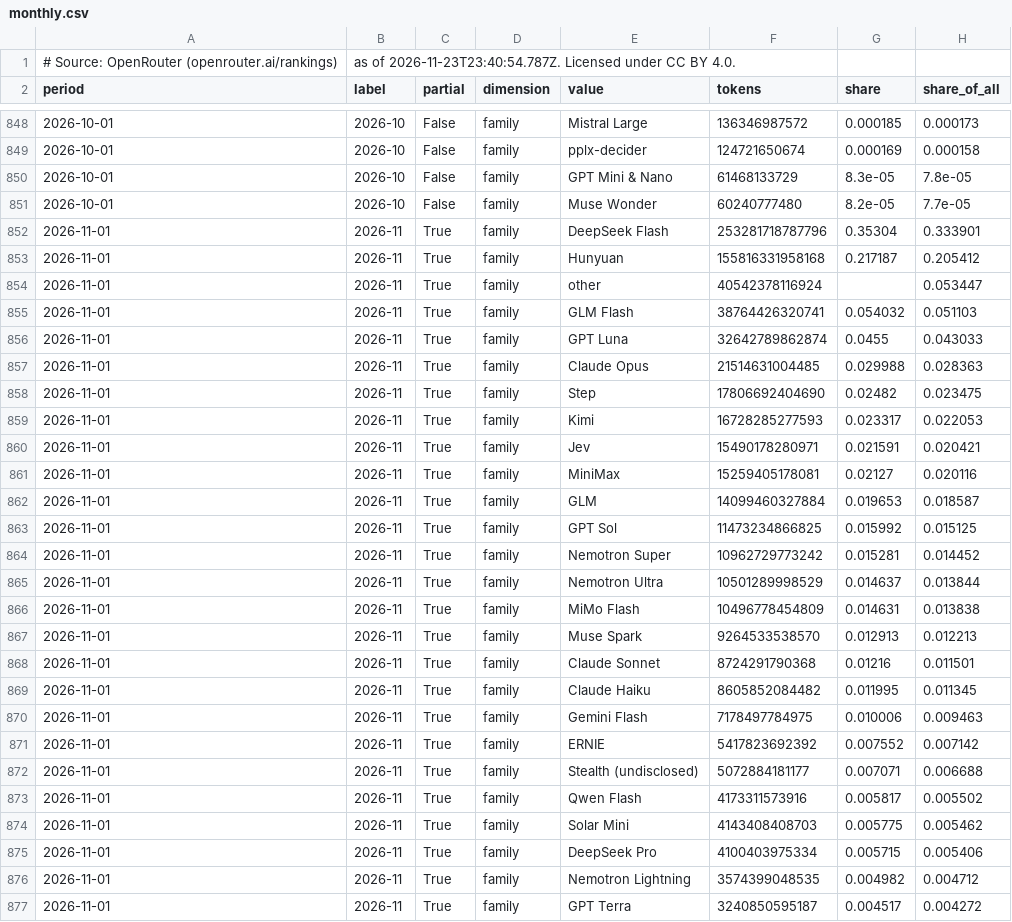
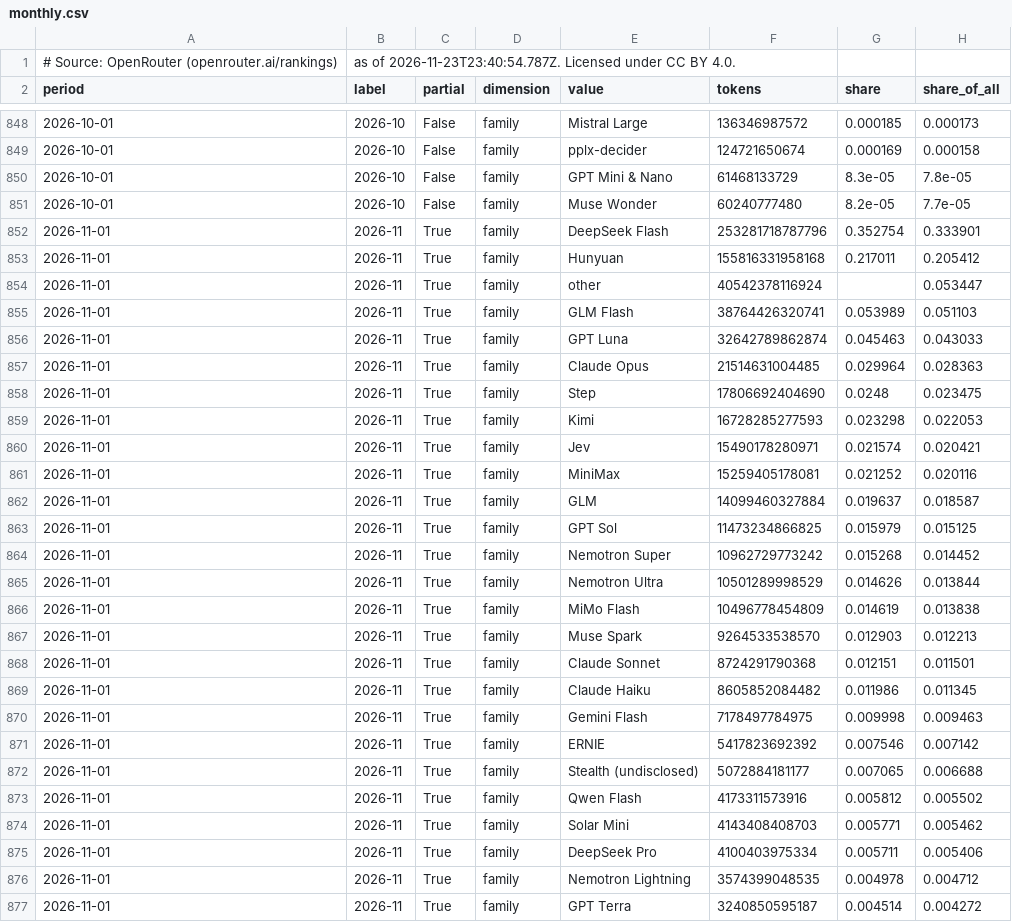
Before and after one commit to danielwipert/openrouter.chart, a CSV file: output/2026-W47/monthly.csv, drawn as a sheet; only a part is shown, gaps mark what is left out; the diff covers the shown part only.

```diff
--- a/output/2026-W47/monthly.csv
+++ b/output/2026-W47/monthly.csv
@@ -851,27 +851,27 @@ period,label,partial,dimension,value,tokens,share,share_of_all
 2026-10-01,2026-10,False,family,Muse Wonder,60240777480,8.2e-05,7.7e-05
-2026-11-01,2026-11,True,family,DeepSeek Flash,253281718787796,0.35304,0.333901
-2026-11-01,2026-11,True,family,Hunyuan,155816331958168,0.217187,0.205412
+2026-11-01,2026-11,True,family,DeepSeek Flash,253281718787796,0.352754,0.333901
+2026-11-01,2026-11,True,family,Hunyuan,155816331958168,0.217011,0.205412
 2026-11-01,2026-11,True,family,other,40542378116924,,0.053447
-2026-11-01,2026-11,True,family,GLM Flash,38764426320741,0.054032,0.051103
-2026-11-01,2026-11,True,family,GPT Luna,32642789862874,0.0455,0.043033
-2026-11-01,2026-11,True,family,Claude Opus,21514631004485,0.029988,0.028363
-2026-11-01,2026-11,True,family,Step,17806692404690,0.02482,0.023475
-2026-11-01,2026-11,True,family,Kimi,16728285277593,0.023317,0.022053
-2026-11-01,2026-11,True,family,Jev,15490178280971,0.021591,0.020421
-2026-11-01,2026-11,True,family,MiniMax,15259405178081,0.02127,0.020116
-2026-11-01,2026-11,True,family,GLM,14099460327884,0.019653,0.018587
-2026-11-01,2026-11,True,family,GPT Sol,11473234866825,0.015992,0.015125
-2026-11-01,2026-11,True,family,Nemotron Super,10962729773242,0.015281,0.014452
-2026-11-01,2026-11,True,family,Nemotron Ultra,10501289998529,0.014637,0.013844
-2026-11-01,2026-11,True,family,MiMo Flash,10496778454809,0.014631,0.013838
-2026-11-01,2026-11,True,family,Muse Spark,9264533538570,0.012913,0.012213
-2026-11-01,2026-11,True,family,Claude Sonnet,8724291790368,0.01216,0.011501
-2026-11-01,2026-11,True,family,Claude Haiku,8605852084482,0.011995,0.011345
-2026-11-01,2026-11,True,family,Gemini Flash,7178497784975,0.010006,0.009463
-2026-11-01,2026-11,True,family,ERNIE,5417823692392,0.007552,0.007142
-2026-11-01,2026-11,True,family,Stealth (undisclosed),5072884181177,0.007071,0.006688
-2026-11-01,2026-11,True,family,Qwen Flash,4173311573916,0.005817,0.005502
-2026-11-01,2026-11,True,family,Solar Mini,4143408408703,0.005775,0.005462
-2026-11-01,2026-11,True,family,DeepSeek Pro,4100403975334,0.005715,0.005406
-2026-11-01,2026-11,True,family,Nemotron Lightning,3574399048535,0.004982,0.004712
-2026-11-01,2026-11,True,family,GPT Terra,3240850595187,0.004517,0.004272
+2026-11-01,2026-11,True,family,GLM Flash,38764426320741,0.053989,0.051103
+2026-11-01,2026-11,True,family,GPT Luna,32642789862874,0.045463,0.043033
+2026-11-01,2026-11,True,family,Claude Opus,21514631004485,0.029964,0.028363
+2026-11-01,2026-11,True,family,Step,17806692404690,0.0248,0.023475
+2026-11-01,2026-11,True,family,Kimi,16728285277593,0.023298,0.022053
+2026-11-01,2026-11,True,family,Jev,15490178280971,0.021574,0.020421
+2026-11-01,2026-11,True,family,MiniMax,15259405178081,0.021252,0.020116
+2026-11-01,2026-11,True,family,GLM,14099460327884,0.019637,0.018587
+2026-11-01,2026-11,True,family,GPT Sol,11473234866825,0.015979,0.015125
+2026-11-01,2026-11,True,family,Nemotron Super,10962729773242,0.015268,0.014452
+2026-11-01,2026-11,True,family,Nemotron Ultra,10501289998529,0.014626,0.013844
+2026-11-01,2026-11,True,family,MiMo Flash,10496778454809,0.014619,0.013838
+2026-11-01,2026-11,True,family,Muse Spark,9264533538570,0.012903,0.012213
+2026-11-01,2026-11,True,family,Claude Sonnet,8724291790368,0.012151,0.011501
+2026-11-01,2026-11,True,family,Claude Haiku,8605852084482,0.011986,0.011345
+2026-11-01,2026-11,True,family,Gemini Flash,7178497784975,0.009998,0.009463
+2026-11-01,2026-11,True,family,ERNIE,5417823692392,0.007546,0.007142
+2026-11-01,2026-11,True,family,Stealth (undisclosed),5072884181177,0.007065,0.006688
+2026-11-01,2026-11,True,family,Qwen Flash,4173311573916,0.005812,0.005502
+2026-11-01,2026-11,True,family,Solar Mini,4143408408703,0.005771,0.005462
+2026-11-01,2026-11,True,family,DeepSeek Pro,4100403975334,0.005711,0.005406
+2026-11-01,2026-11,True,family,Nemotron Lightning,3574399048535,0.004978,0.004712
+2026-11-01,2026-11,True,family,GPT Terra,3240850595187,0.004514,0.004272
```
Also changed, not shown: 2 added rows, 3 removed rows and 30 edited cells elsewhere in this file, output/2026-W47/weekly.csv, registry/families.csv, 31 other files.
